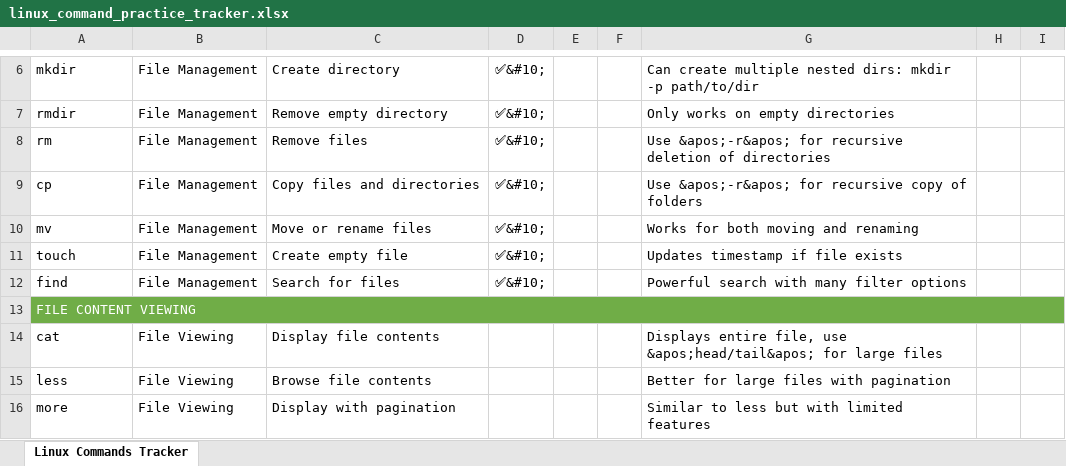
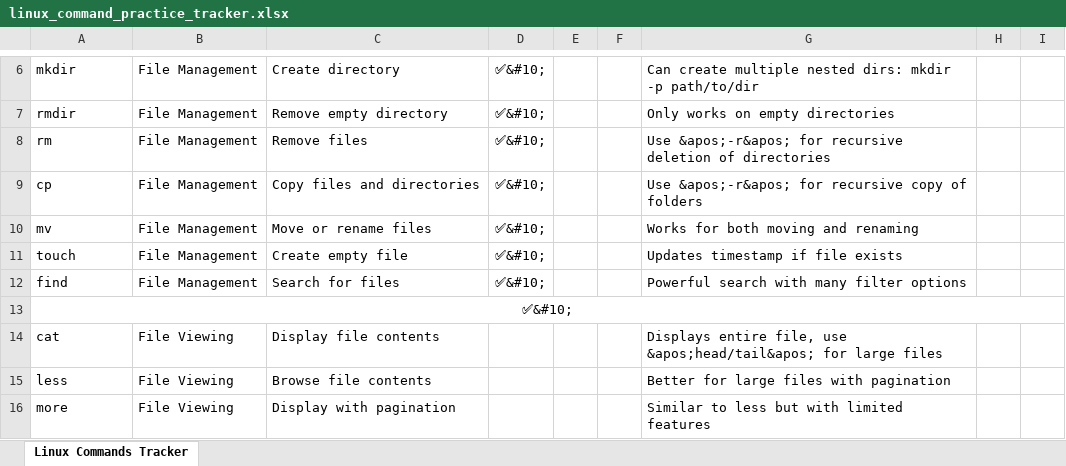
Before and after one commit to shikhar-mutta/Linux, an Excel workbook: linux_command_practice_tracker.xlsx, sheet Linux Commands Tracker, drawn as a sheet; only a part is shown, gaps mark what is left out; values as stored, in another font and other column widths than the file's, no borders; the diff names each change by its address in the sheet, - before the commit and + after, or states it on an @@ line.

Commit message:
U22

```diff
--- a/linux_command_practice_tracker.xlsx (sheet Linux Commands Tracker)
+++ b/linux_command_practice_tracker.xlsx (sheet Linux Commands Tracker)
-A13: FILE CONTENT VIEWING
+A13: ✅&#10;
-A13:I13 fill: #70AD47
+A13:I13 fill: none
@@ A13 text colour: #FFFFFF → black, alignment: left → center @@
```
